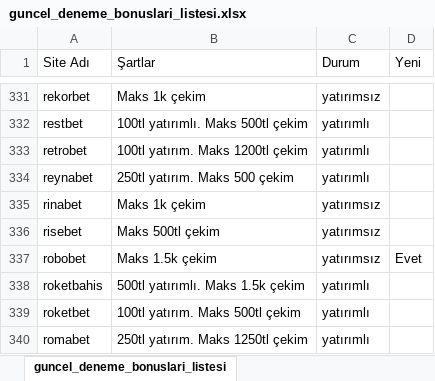
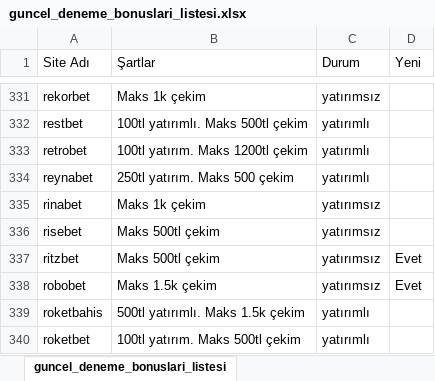
Before and after one commit to betoogle/betoogle_landing_page, an Excel workbook: assets/guncel_deneme_bonuslari_listesi.xlsx, sheet guncel_deneme_bonuslari_listesi, drawn as a sheet; only a part is shown, gaps mark what is left out; the shorter side is filled out with more unchanged rows; values as stored, in another font and other column widths than the file's, no borders; the diff names each change by its address in the sheet, - before the commit and + after, or states it on an @@ line.

```diff
--- a/assets/guncel_deneme_bonuslari_listesi.xlsx (sheet guncel_deneme_bonuslari_listesi)
+++ b/assets/guncel_deneme_bonuslari_listesi.xlsx (sheet guncel_deneme_bonuslari_listesi)
+row 337: ritzbet | Maks 500tl çekim | yatırımsız | Evet
```
Also changed, not shown: 1 other file.
